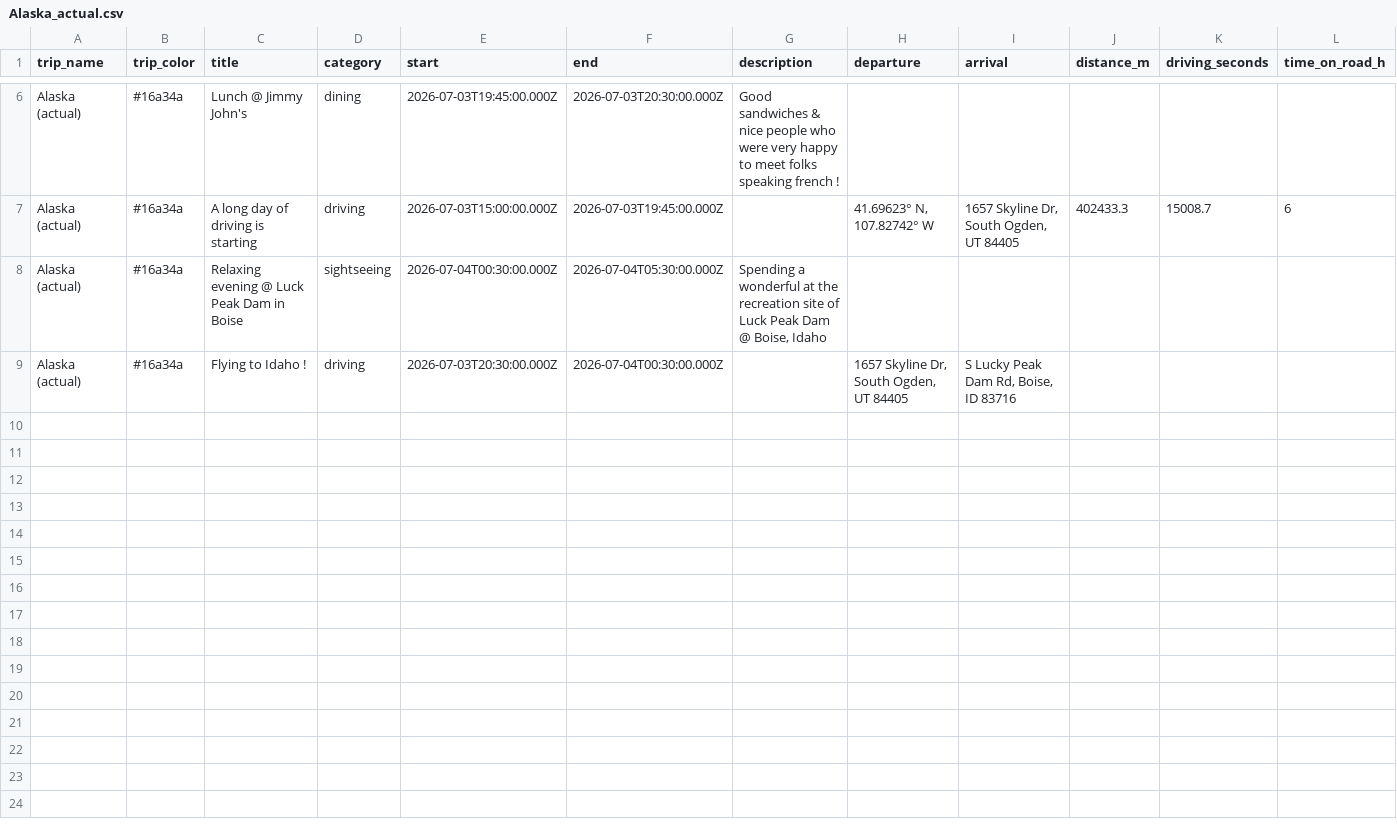
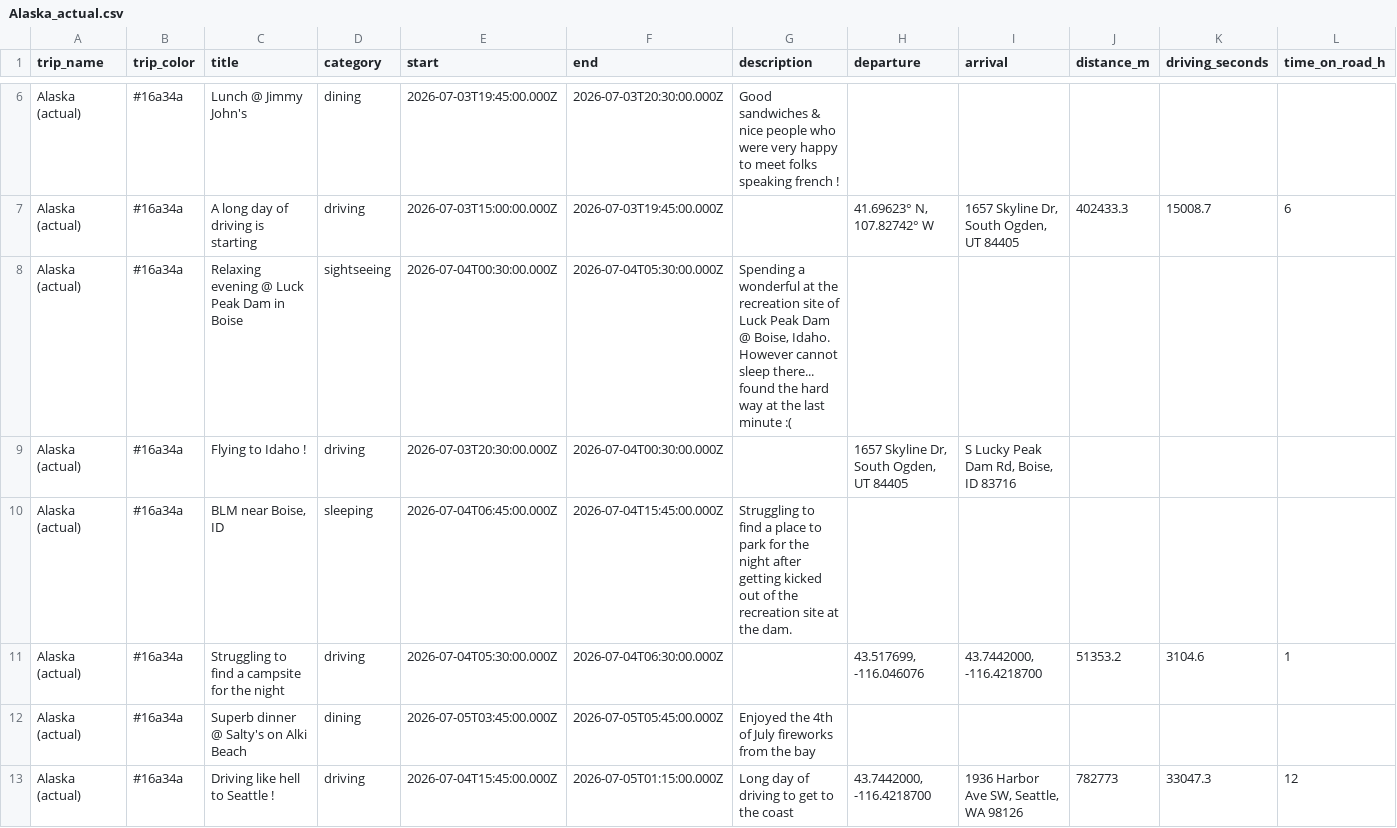
Before and after one commit to aponsin/roadtrip-planner, a CSV file: data/Alaska_actual.csv, drawn as a sheet; only a part is shown, gaps mark what is left out; rows hold the shown columns only; the diff covers the shown part only; the diff names each change by its address in the sheet, - before the commit and + after, or states it on an @@ line.

Commit message:
Update trip: Alaska (actual)

```diff
--- a/data/Alaska_actual.csv
+++ b/data/Alaska_actual.csv
-G8 (description): …@ Boise, Idaho
+G8 (description): …@ Boise, Idaho. However cannot sleep there... found the hard way at the last minute :(
+row 10: Alaska (actual) | #16a34a | BLM near Boise, ID | sleeping | 2026-07-04T06:45:00.000Z | 2026-07-04T15:45:00.000Z | Struggling to find a place to park for the night after getting kicked out of the recreation site at the dam.
+row 11: Alaska (actual) | #16a34a | Struggling to find a campsite for the night | driving | 2026-07-04T05:30:00.000Z | 2026-07-04T06:30:00.000Z |  | 43.517699, -116.046076 | 43.7442000, -116.4218700 | 51353.2 | 3104.6 | 1
+row 12: Alaska (actual) | #16a34a | Superb dinner @ Salty's on Alki Beach | dining | 2026-07-05T03:45:00.000Z | 2026-07-05T05:45:00.000Z | Enjoyed the 4th of July fireworks from the bay
+row 13: Alaska (actual) | #16a34a | Driving like hell to Seattle ! | driving | 2026-07-04T15:45:00.000Z | 2026-07-05T01:15:00.000Z | Long day of driving to get to the coast | 43.7442000, -116.4218700 | 1936 Harbor Ave SW, Seattle, WA 98126 | 782773 | 33047.3 | 12
```
Also changed, not shown: 6 added rows elsewhere in this file.
